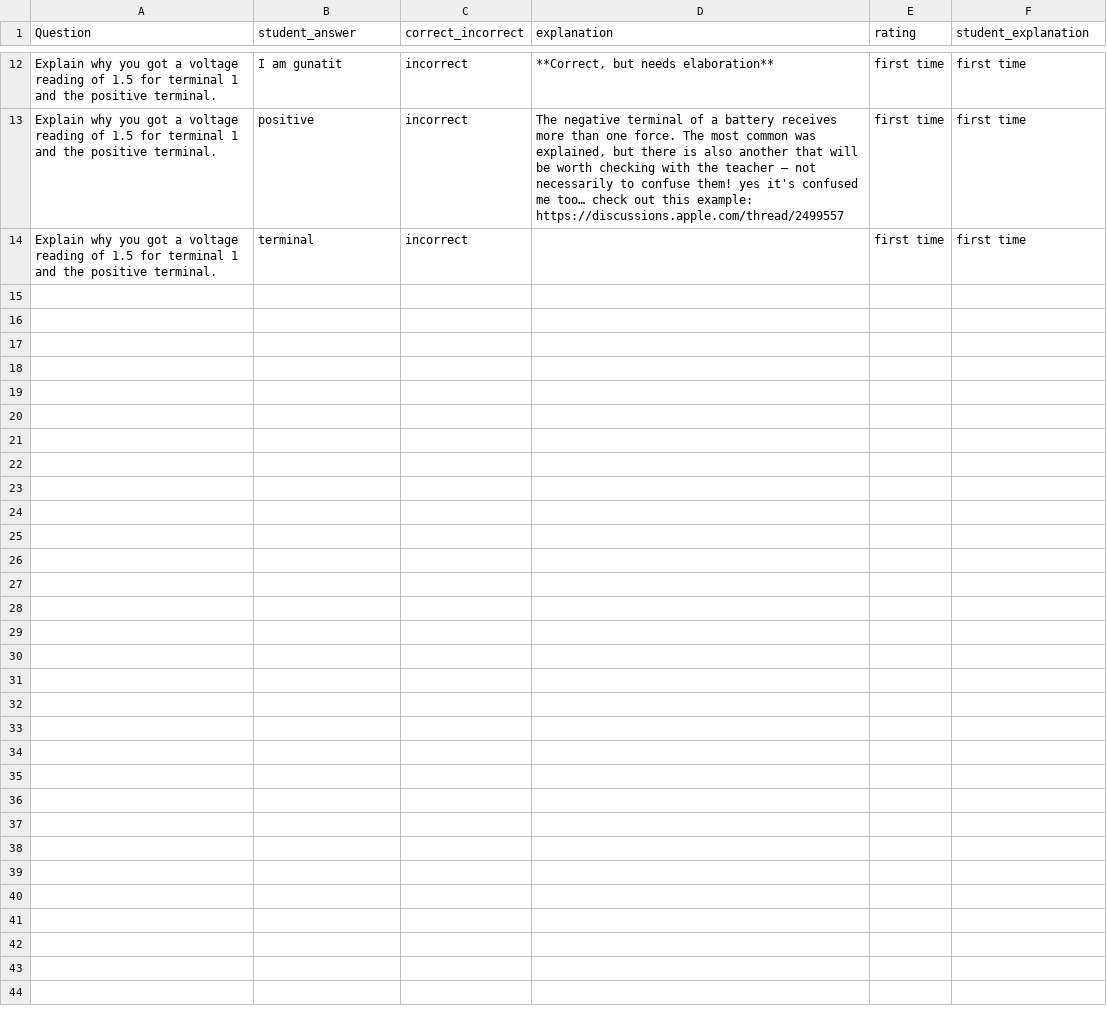
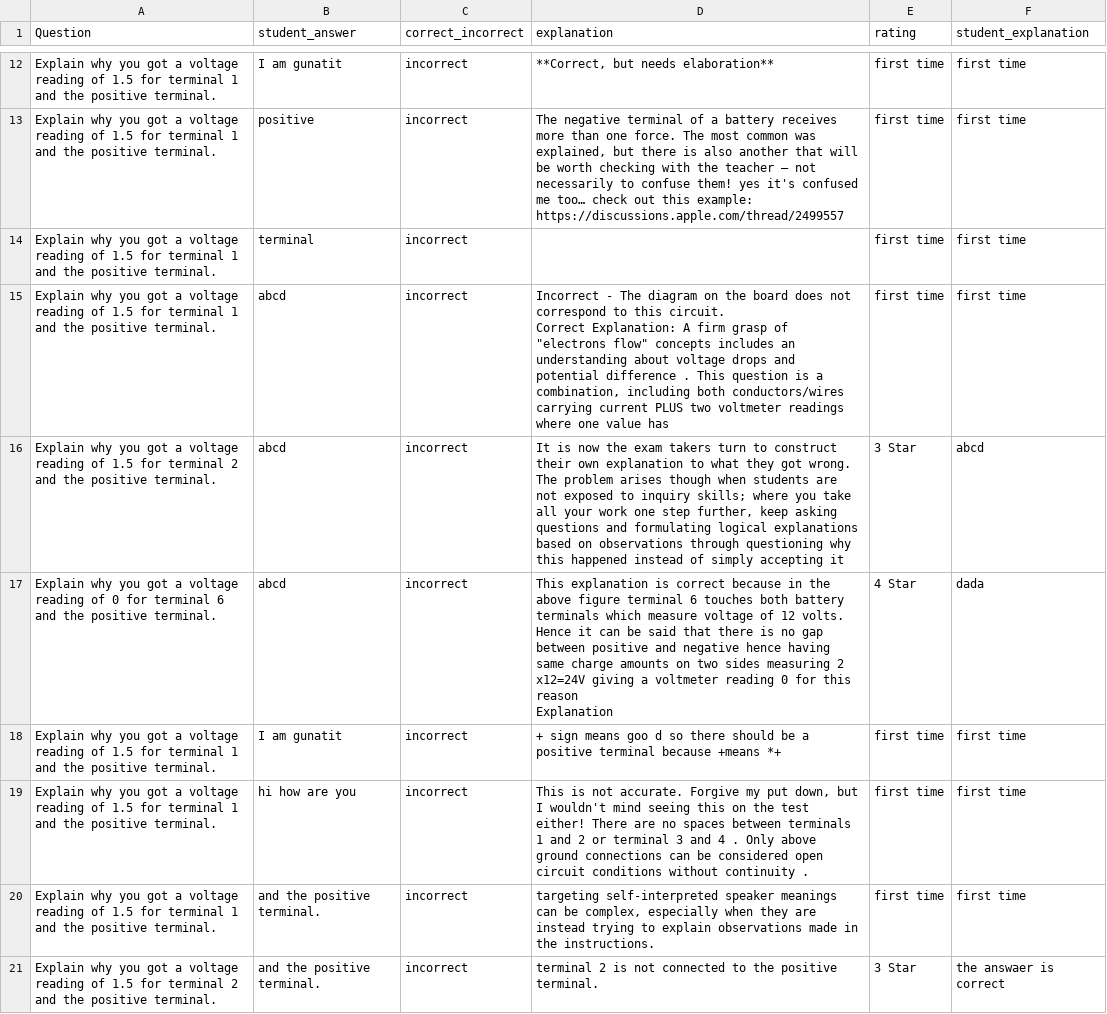
Before and after one commit to NikulGoyani369/Master_Thesis, a CSV file: j.csv, drawn as a sheet; only a part is shown, gaps mark what is left out; ↵ is a line break in a cell; the diff names each change by its address in the sheet, - before the commit and + after, or states it on an @@ line.

```diff
--- a/j.csv
+++ b/j.csv
+row 15: Explain why you got a voltage reading of 1.5 for terminal 1 and the positive terminal. | abcd | incorrect | Incorrect - The diagram on the board does not correspond to this circuit. ↵ Correct Explanation: A firm grasp of "electrons flow" concepts includes an understanding about voltage drops and potential difference . This question is a combination, including both conductors/wires carrying current PLUS two voltmeter readings where one value has | first time | first time
+row 16: Explain why you got a voltage reading of 1.5 for terminal 2 and the positive terminal. | abcd | incorrect | It is now the exam takers turn to construct their own explanation to what they got wrong. ↵ The problem arises though when students are not exposed to inquiry skills; where you take all your work one step further, keep asking questions and formulating logical explanations based on observations through questioning why this happened instead of simply accepting it | 3 Star | abcd
+row 17: Explain why you got a voltage reading of 0 for terminal 6 and the positive terminal. | abcd | incorrect | This explanation is correct because in the above figure terminal 6 touches both battery terminals which measure voltage of 12 volts. Hence it can be said that there is no gap between positive and negative hence having same charge amounts on two sides measuring 2 x12=24V giving a voltmeter reading 0 for this reason ↵ Explanation | 4 Star | dada
+row 18: Explain why you got a voltage reading of 1.5 for terminal 1 and the positive terminal. | I am gunatit | incorrect | + sign means goo d so there should be a positive terminal because +means *+ | first time | first time
+row 19: Explain why you got a voltage reading of 1.5 for terminal 1 and the positive terminal. | hi how are you | incorrect | This is not accurate. Forgive my put down, but I wouldn't mind seeing this on the test either! There are no spaces between terminals 1 and 2 or terminal 3 and 4 . Only above ground connections can be considered open circuit conditions without continuity . | first time | first time
+row 20: Explain why you got a voltage reading of 1.5 for terminal 1 and the positive terminal. | and the positive terminal. | incorrect | targeting self-interpreted speaker meanings can be complex, especially when they are instead trying to explain observations made in the instructions. | first time | first time
+row 21: Explain why you got a voltage reading of 1.5 for terminal 2 and the positive terminal. | and the positive terminal. | incorrect | terminal 2 is not connected to the positive terminal. | 3 Star | the answaer is correct
```
Also changed, not shown: 2 other files.
